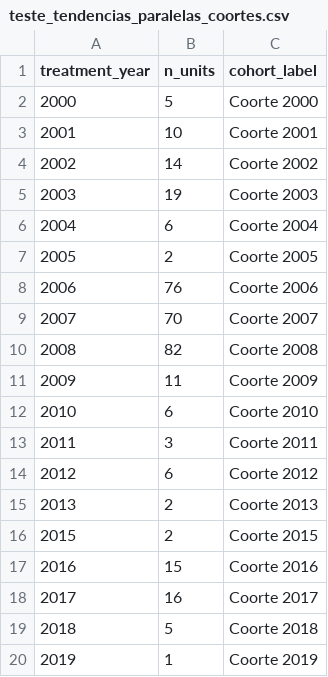
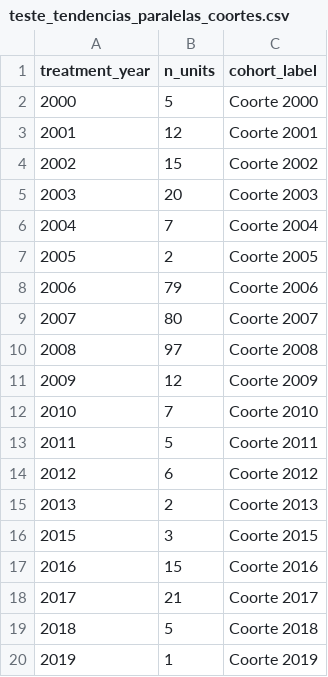
Before and after one commit to danielcavalli/tcc-ie-ufrj-2024, a CSV file: data/outputs/teste_tendencias_paralelas_coortes.csv, drawn as a sheet.

```diff
--- a/data/outputs/teste_tendencias_paralelas_coortes.csv
+++ b/data/outputs/teste_tendencias_paralelas_coortes.csv
@@ -2,18 +2,18 @@ treatment_year,n_units,cohort_label
 2000,5,Coorte 2000
-2001,10,Coorte 2001
-2002,14,Coorte 2002
-2003,19,Coorte 2003
-2004,6,Coorte 2004
+2001,12,Coorte 2001
+2002,15,Coorte 2002
+2003,20,Coorte 2003
+2004,7,Coorte 2004
 2005,2,Coorte 2005
-2006,76,Coorte 2006
-2007,70,Coorte 2007
-2008,82,Coorte 2008
-2009,11,Coorte 2009
-2010,6,Coorte 2010
-2011,3,Coorte 2011
+2006,79,Coorte 2006
+2007,80,Coorte 2007
+2008,97,Coorte 2008
+2009,12,Coorte 2009
+2010,7,Coorte 2010
+2011,5,Coorte 2011
 2012,6,Coorte 2012
 2013,2,Coorte 2013
-2015,2,Coorte 2015
+2015,3,Coorte 2015
 2016,15,Coorte 2016
-2017,16,Coorte 2017
+2017,21,Coorte 2017
 2018,5,Coorte 2018
```
Also changed, not shown: data/outputs/covar_diag.csv, data/outputs/teste_tendencias_paralelas_dados.csv, 54 other files.
